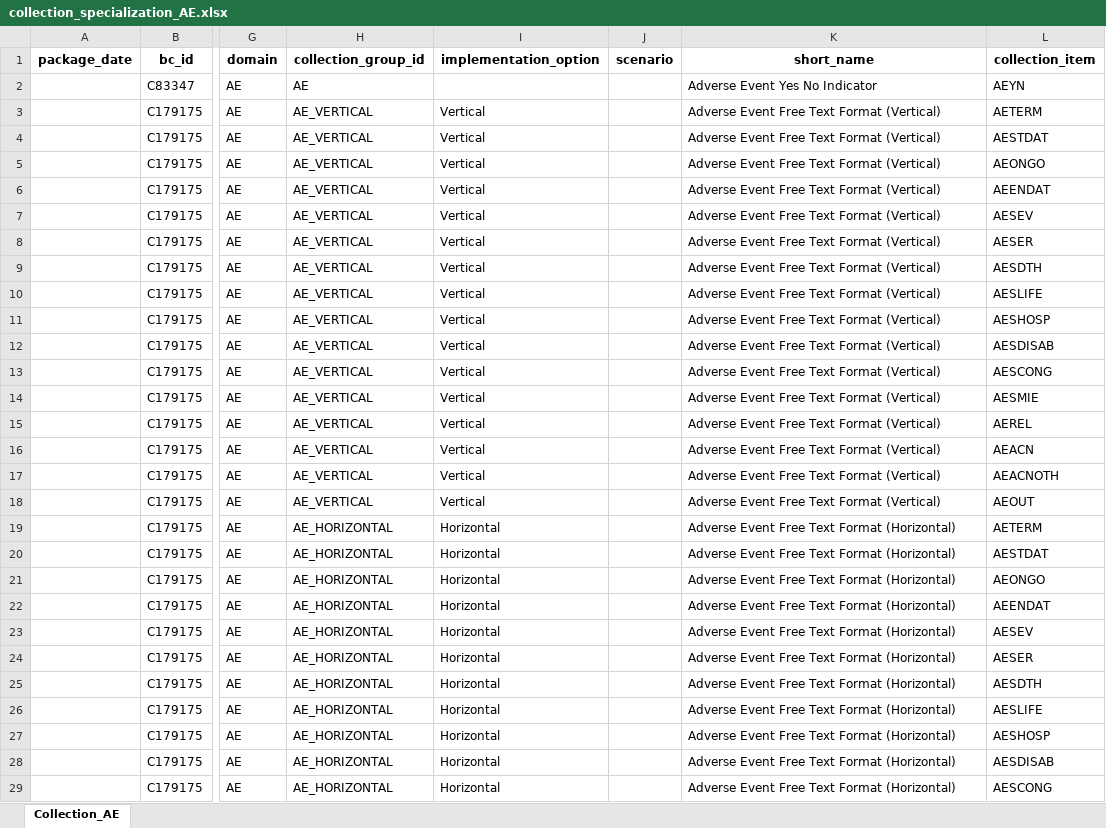
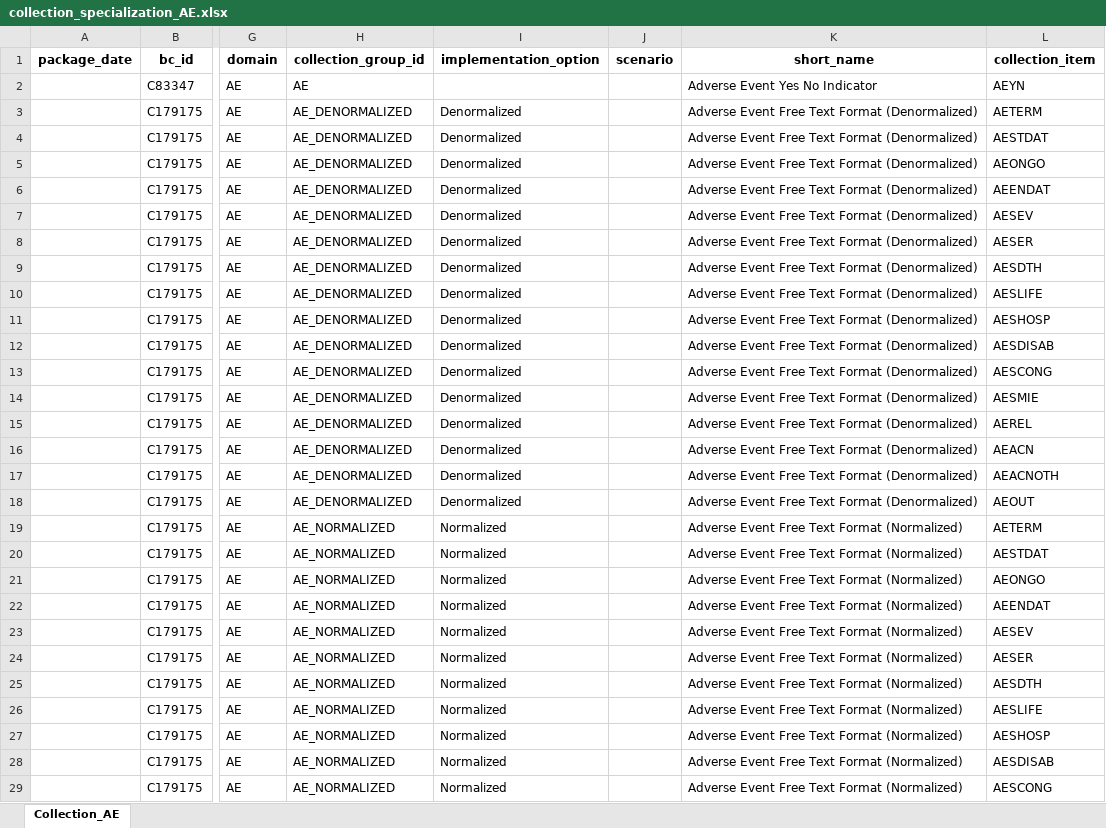
Before and after one commit to cdisc-org/COSMoS, an Excel workbook: curation/draft/collection/collection_specialization_AE.xlsx, sheet Collection_AE, drawn as a sheet; only a part is shown, gaps mark what is left out; values as stored, in another font and other column widths than the file's, no borders; the diff covers the shown part only; the diff names each change by its address in the sheet, - before the commit and + after, or states it on an @@ line.

```diff
--- a/curation/draft/collection/collection_specialization_AE.xlsx (sheet Collection_AE)
+++ b/curation/draft/collection/collection_specialization_AE.xlsx (sheet Collection_AE)
-H3:H18 (collection_group_id): AE_VERTICAL
+H3:H18 (collection_group_id): AE_DENORMALIZED
-I3:I18 (implementation_option): Vertical
+I3:I18 (implementation_option): Denormalized
-K3:K18 (short_name): Adverse Event Free Text Format (Vertical)
+K3:K18 (short_name): Adverse Event Free Text Format (Denormalized)
-H19:H29 (collection_group_id): AE_HORIZONTAL
+H19:H29 (collection_group_id): AE_NORMALIZED
-I19:I29 (implementation_option): Horizontal
+I19:I29 (implementation_option): Normalized
-K19:K29 (short_name): Adverse Event Free Text Format (Horizontal)
+K19:K29 (short_name): Adverse Event Free Text Format (Normalized)
```
Also changed, not shown: 17 edited cells elsewhere in this sheet, curation/draft/collection/collection_specialization_EG_Local.xlsx, curation/draft/collection/collection_specialization_SC.xlsx.
